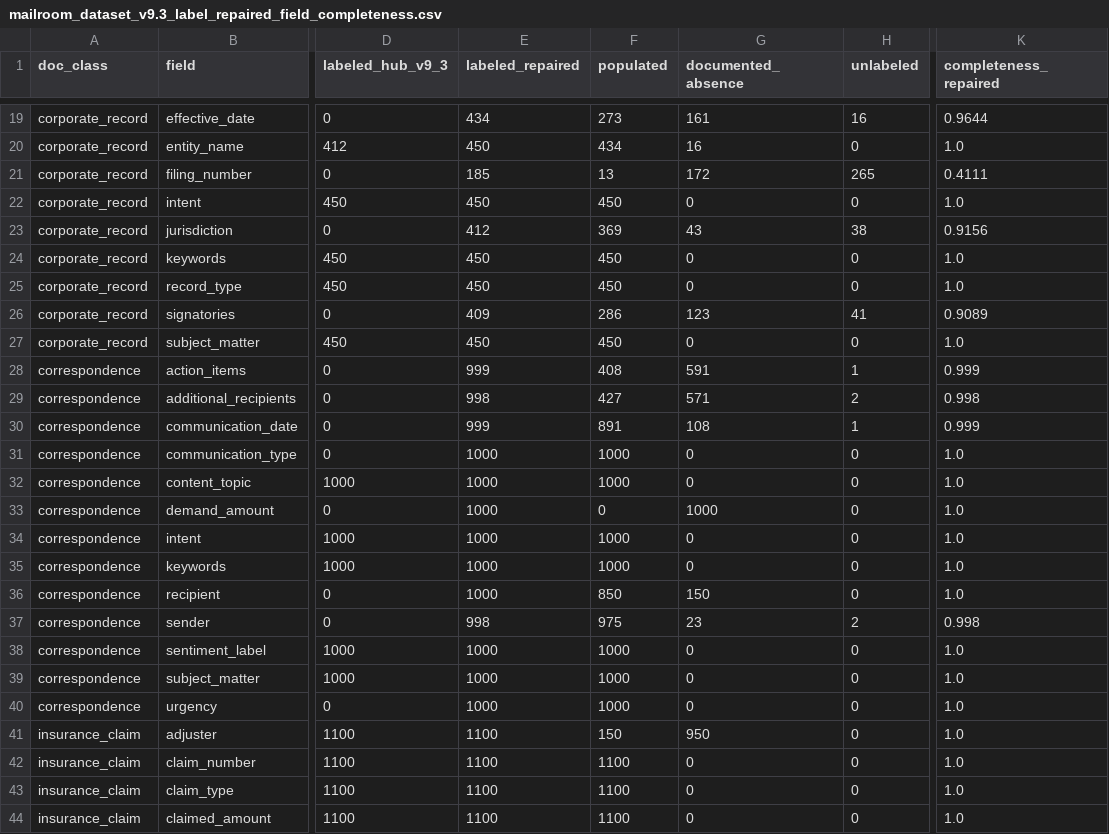
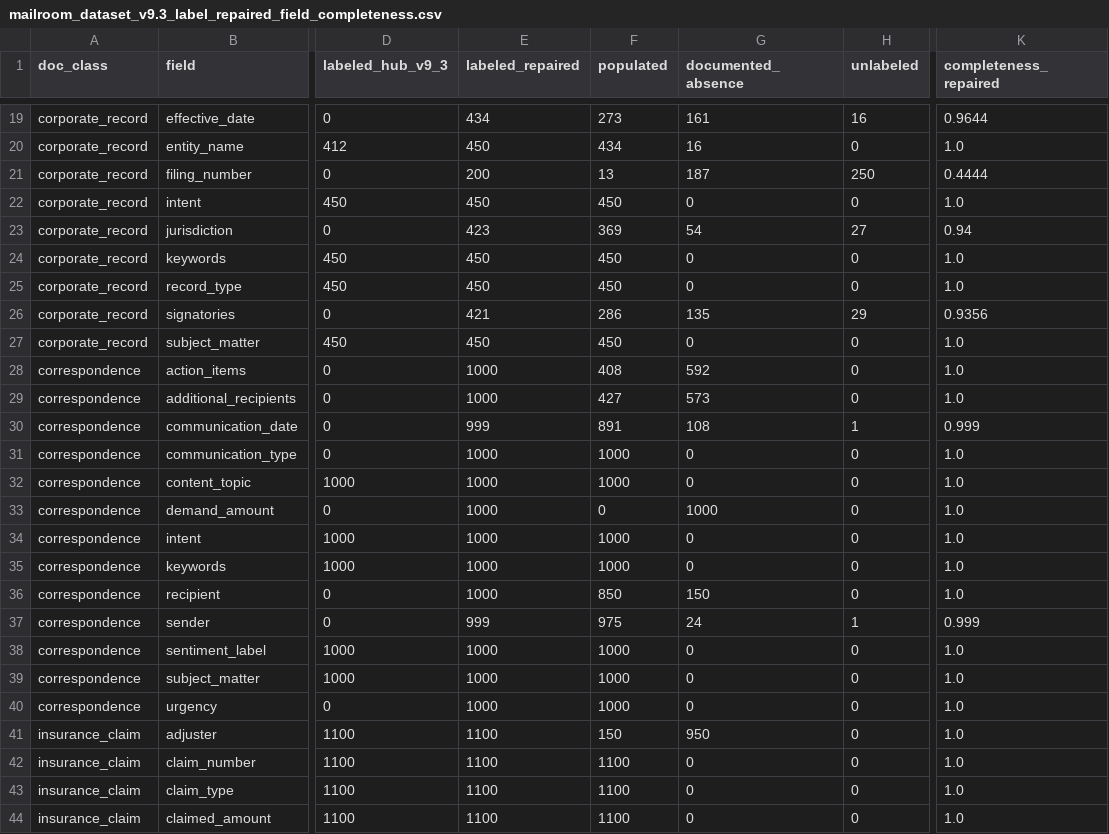
Before and after one commit to Exios66/local-mailroom-sandbox, a CSV file: reports/datasets/mailroom-dataset-v9.3-label-repaired/mailroom_dataset_v9.3_label_repaired_field_completeness.csv, drawn as a sheet; only a part is shown, gaps mark what is left out; the diff names each change by its address in the sheet, - before the commit and + after, or states it on an @@ line.

Commit message:
feat(labels): fill 42 missing corporate and correspondence fields
Append 38 corporate-record fields and four correspondence fields after independent source-only passes. Resolve two correspondence disagreements from source and retain two tool-blocked fields without fabricating values.

Preserve all 12,411 earlier catalog and supplementary rows plus 9,652 exported field payloads. Only the 42 previously unlabeled provenance cells change. Coverage is 43,429 of 48,686 target cells; production pins stay frozen.

Validation: catalog check, source and missing-key audits, exact preservation comparisons, schema build/check with zero mismatches, 23 focused regressions, Markdown lint, and CSV-aware diff check.

```diff
--- a/reports/datasets/mailroom-dataset-v9.3-label-repaired/mailroom_dataset_v9.3_label_repaired_field_completeness.csv
+++ b/reports/datasets/mailroom-dataset-v9.3-label-repaired/mailroom_dataset_v9.3_label_repaired_field_completeness.csv
-E21 (labeled_repaired): 185
+E21 (labeled_repaired): 200
-G21 (documented_absence): 172
+G21 (documented_absence): 187
-H21 (unlabeled): 265
+H21 (unlabeled): 250
-K21 (completeness_repaired): 0.4111
+K21 (completeness_repaired): 0.4444
-E23 (labeled_repaired): 412
+E23 (labeled_repaired): 423
-G23 (documented_absence): 43
+G23 (documented_absence): 54
-H23 (unlabeled): 38
+H23 (unlabeled): 27
-K23 (completeness_repaired): 0.9156
+K23 (completeness_repaired): 0.94
-E26 (labeled_repaired): 409
+E26 (labeled_repaired): 421
-G26 (documented_absence): 123
+G26 (documented_absence): 135
-H26 (unlabeled): 41
+H26 (unlabeled): 29
-K26 (completeness_repaired): 0.9089
+K26 (completeness_repaired): 0.9356
-E28 (labeled_repaired): 999
+E28 (labeled_repaired): 1000
-G28 (documented_absence): 591
+G28 (documented_absence): 592
-H28 (unlabeled): 1
+H28 (unlabeled): 0
-K28 (completeness_repaired): 0.999
+K28 (completeness_repaired): 1.0
-E29 (labeled_repaired): 998
+E29 (labeled_repaired): 1000
-G29 (documented_absence): 571
+G29 (documented_absence): 573
-H29 (unlabeled): 2
+H29 (unlabeled): 0
-K29 (completeness_repaired): 0.998
+K29 (completeness_repaired): 1.0
-E37 (labeled_repaired): 998
+E37 (labeled_repaired): 999
-G37 (documented_absence): 23
+G37 (documented_absence): 24
-H37 (unlabeled): 2
+H37 (unlabeled): 1
-K37 (completeness_repaired): 0.998
+K37 (completeness_repaired): 0.999
```
Also changed, not shown: 15 other files.
